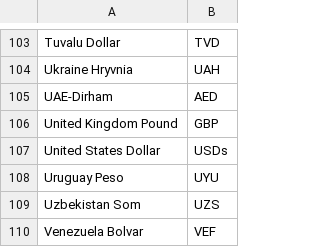
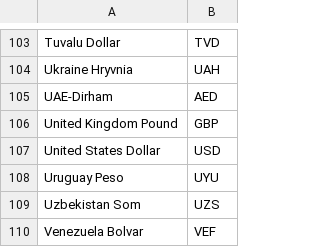
Before and after one commit to rafal-mokrzycki/invoicing-app, a CSV file: config_files/currencies.csv, drawn as a sheet; only a part is shown, gaps mark what is left out.

Commit message:
Fix selection of currencies

```diff
--- a/config_files/currencies.csv
+++ b/config_files/currencies.csv
@@ -106,3 +106,3 @@ UAE-Dirham,AED
 United Kingdom Pound,GBP
-United States Dollar,USDs
+United States Dollar,USD
 Uruguay Peso,UYU
```
Also changed, not shown: 3 other files.
